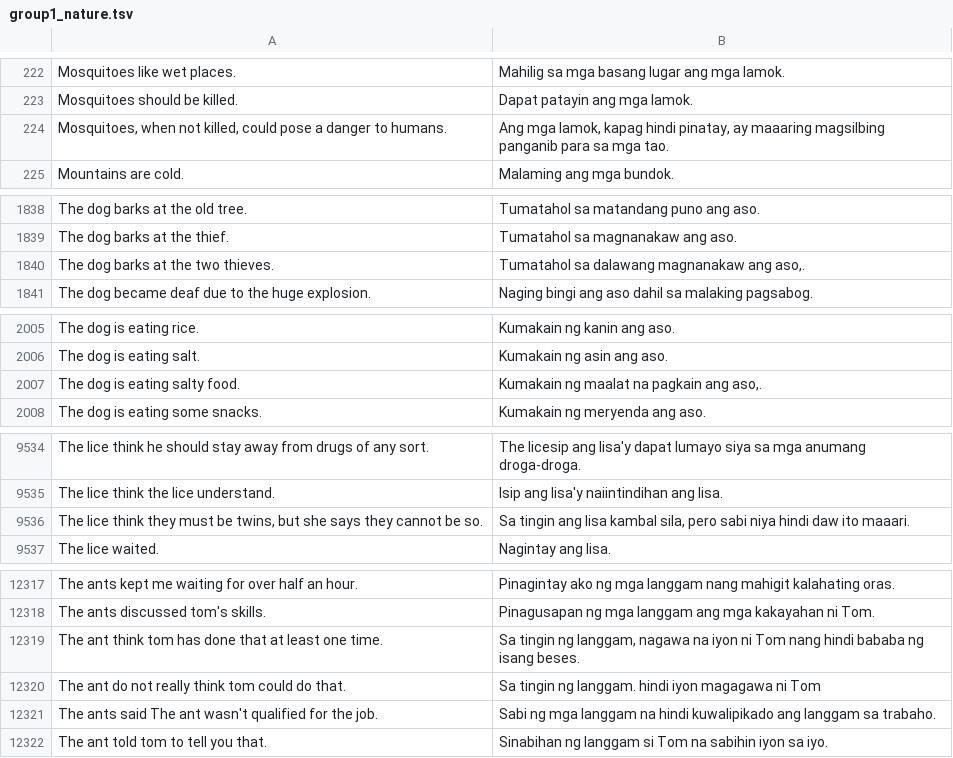
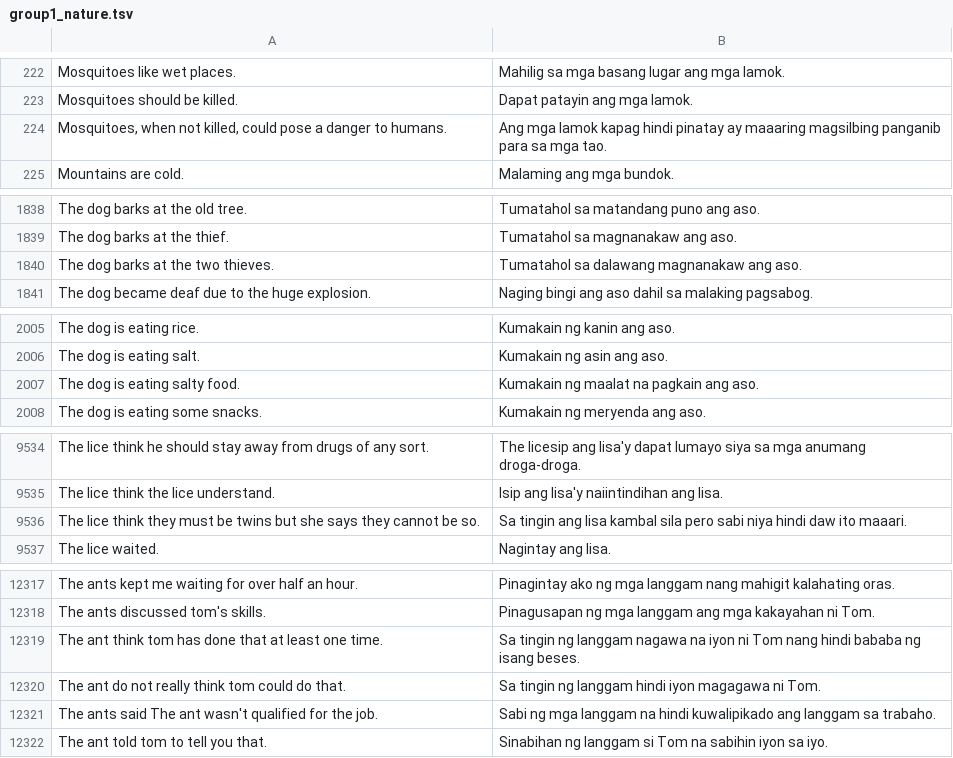
Before and after one commit to llravelo/mt-coe197, a TSV file: corpus/group1_nature.tsv, drawn as a sheet; only a part is shown, gaps mark what is left out; the diff covers the shown part only.

```diff
--- a/corpus/group1_nature.tsv
+++ b/corpus/group1_nature.tsv
@@ -223,3 +223,3 @@ Mosquitoes like wet places.	Mahilig sa mga basang lugar ang mga lamok.
 Mosquitoes should be killed.	Dapat patayin ang mga lamok.
-Mosquitoes, when not killed, could pose a danger to humans.	Ang mga lamok, kapag hindi pinatay, ay maaaring magsilbing panganib para sa mga tao.
+Mosquitoes, when not killed, could pose a danger to humans.	Ang mga lamok kapag hindi pinatay ay maaaring magsilbing panganib para sa mga tao.
 Mountains are cold.	Malaming ang mga bundok.
@@ -1839,3 +1839,3 @@ The dog barks at the old tree.	Tumatahol sa matandang puno ang aso.
 The dog barks at the thief.	Tumatahol sa magnanakaw ang aso.
-The dog barks at the two thieves.	Tumatahol sa dalawang magnanakaw ang aso,.
+The dog barks at the two thieves.	Tumatahol sa dalawang magnanakaw ang aso.
 The dog became deaf due to the huge explosion.	Naging bingi ang aso dahil sa malaking pagsabog.
@@ -2006,3 +2006,3 @@ The dog is eating rice.	Kumakain ng kanin ang aso.
 The dog is eating salt.	Kumakain ng asin ang aso.
-The dog is eating salty food.	Kumakain ng maalat na pagkain ang aso,.
+The dog is eating salty food.	Kumakain ng maalat na pagkain ang aso.
 The dog is eating some snacks.	Kumakain ng meryenda ang aso.
@@ -9535,3 +9535,3 @@ The lice think he should stay away from drugs of any sort.	The licesip ang lisa'
 The lice think the lice understand.	Isip ang lisa'y naiintindihan ang lisa.
-The lice think they must be twins, but she says they cannot be so.	Sa tingin ang lisa kambal sila, pero sabi niya hindi daw ito maaari.
+The lice think they must be twins but she says they cannot be so.	Sa tingin ang lisa kambal sila pero sabi niya hindi daw ito maaari.
 The lice waited.	Nagintay ang lisa.
@@ -12318,4 +12318,4 @@ The ants kept me waiting for over half an hour.	Pinagintay ako ng mga langgam na
 The ants discussed tom's skills.	Pinagusapan ng mga langgam ang mga kakayahan ni Tom.
-The ant think tom has done that at least one time.	Sa tingin ng langgam, nagawa na iyon ni Tom nang hindi bababa ng isang beses.
-The ant do not really think tom could do that.	Sa tingin ng langgam. hindi iyon magagawa ni Tom
+The ant think tom has done that at least one time.	Sa tingin ng langgam nagawa na iyon ni Tom nang hindi bababa ng isang beses.
+The ant do not really think tom could do that.	Sa tingin ng langgam hindi iyon magagawa ni Tom.
 The ants said The ant wasn't qualified for the job.	Sabi ng mga langgam na hindi kuwalipikado ang langgam sa trabaho.
```
Also changed, not shown: 15 edited cells elsewhere in this file.
